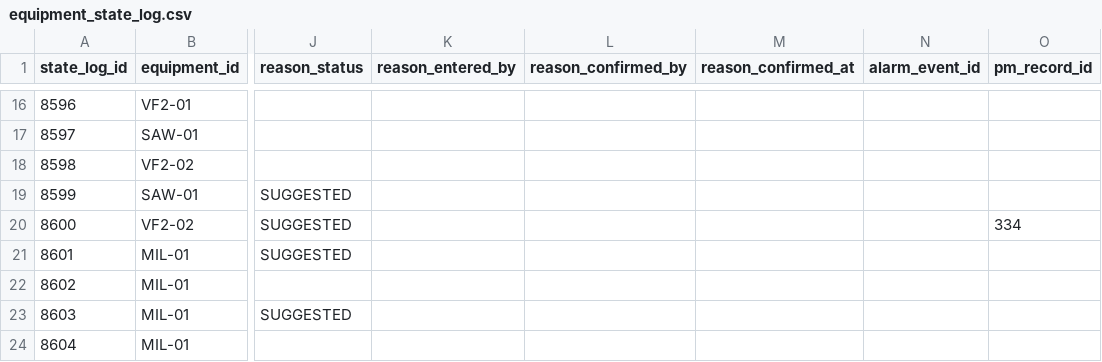
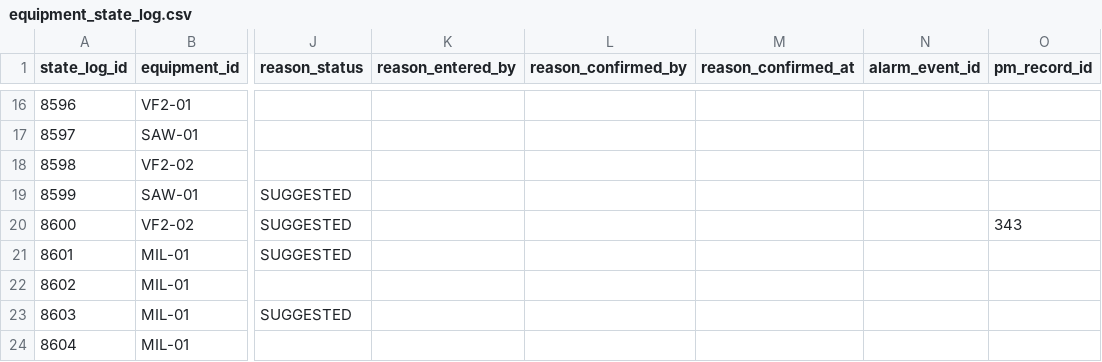
Before and after one commit to Ion-Mill/VF-2, a CSV file: 11_automotive/생성기/out_realtime/equipment_state_log.csv, drawn as a sheet; only a part is shown, gaps mark what is left out; the diff names each change by its address in the sheet, - before the commit and + after, or states it on an @@ line.

```diff
--- a/11_automotive/생성기/out_realtime/equipment_state_log.csv
+++ b/11_automotive/생성기/out_realtime/equipment_state_log.csv
-O20 (pm_record_id): 334
+O20 (pm_record_id): 343
```
Also changed, not shown: 11_automotive/생성기/out_realtime/inventory_txn.csv, 11_automotive/생성기/out_realtime/pm_record.csv, 5 other files.
